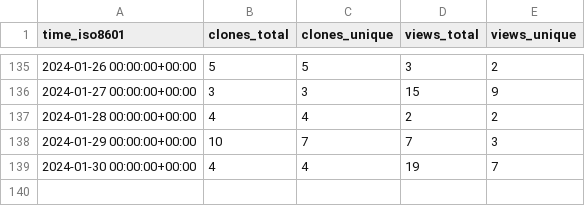
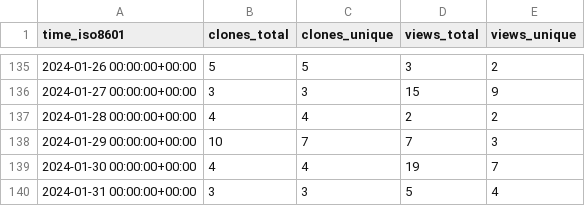
Before and after one commit to dbpunk-labs/state, a CSV file: dbpunk-labs/octogen/ghrs-data/views_clones_aggregate.csv, drawn as a sheet; only a part is shown, gaps mark what is left out; the diff names each change by its address in the sheet, - before the commit and + after, or states it on an @@ line.

```diff
--- a/dbpunk-labs/octogen/ghrs-data/views_clones_aggregate.csv
+++ b/dbpunk-labs/octogen/ghrs-data/views_clones_aggregate.csv
+row 140: 2024-01-31 00:00:00+00:00 | 3 | 3 | 5 | 4
```
Also changed, not shown: 1 other file.
